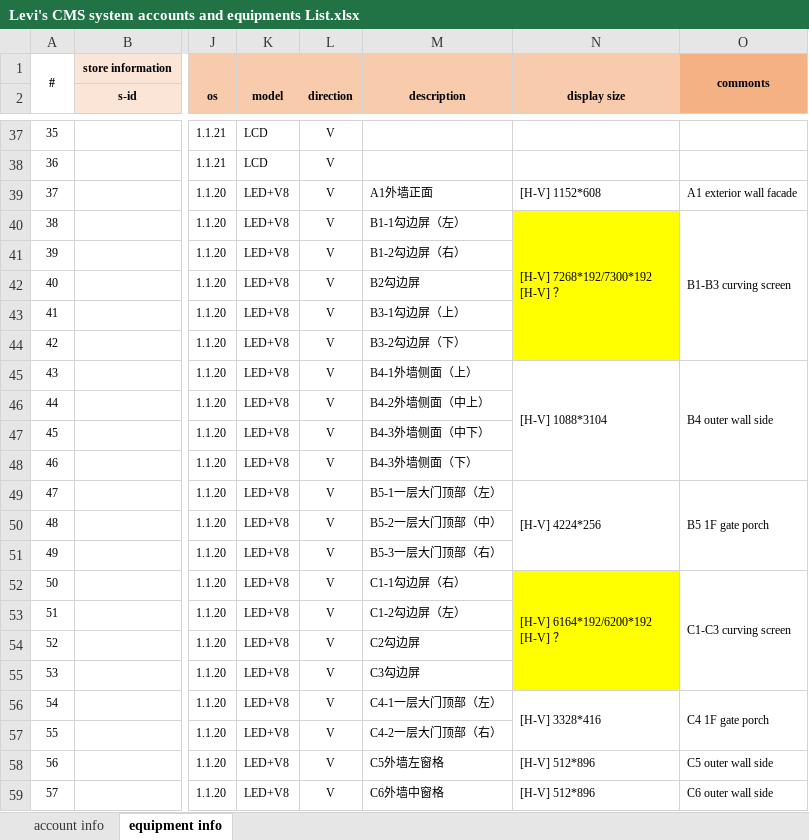
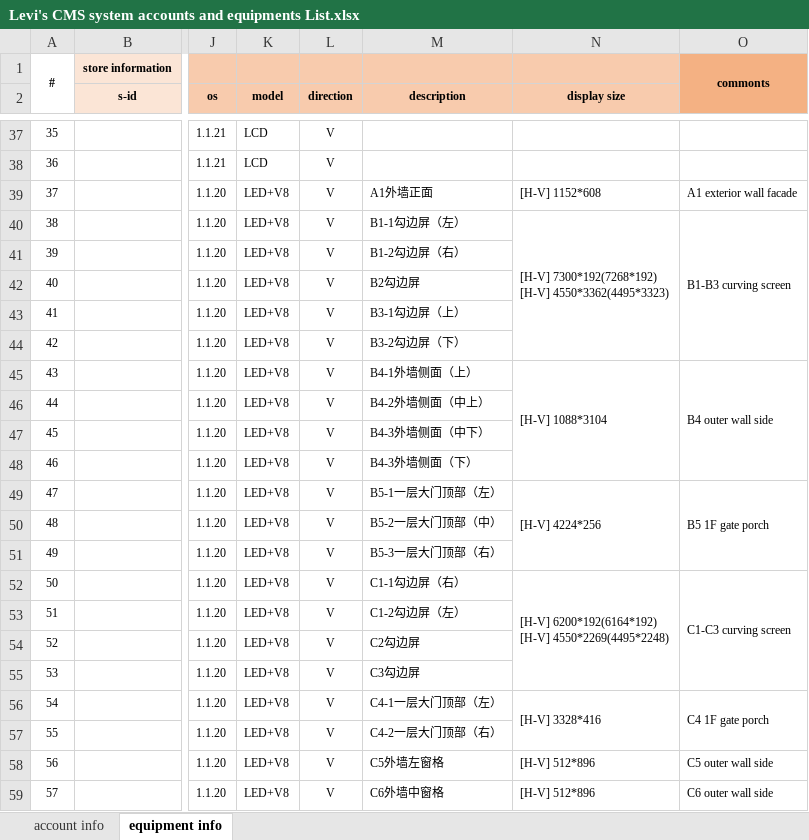
Before and after one commit to chen-cube/gitCube-levisProject, an Excel workbook: 2019/总体管理/账号管理/Levi's CMS system accounts and equipments List.xlsx, sheet equipment info, drawn as a sheet; only a part is shown, gaps mark what is left out; values as stored, in another font and other column widths than the file's, no borders; ↵ is a line break in a cell; the diff names each change by its address in the sheet, - before the commit and + after, or states it on an @@ line.

```diff
--- a/2019/总体管理/账号管理/Levi's CMS system accounts and equipments List.xlsx (sheet equipment info)
+++ b/2019/总体管理/账号管理/Levi's CMS system accounts and equipments List.xlsx (sheet equipment info)
-N40 (display size): [H-V] 7268*192/7300*192 ↵ [H-V] ？
+N40 (display size): [H-V] 7300*192(7268*192) ↵ [H-V] 4550*3362(4495*3323)
-N40:N44 fill: #FFFF00
+N40:N44 fill: none
-N52 (display size): [H-V] 6164*192/6200*192 ↵ [H-V] ？
+N52 (display size): [H-V] 6200*192(6164*192) ↵ [H-V] 4550*2269(4495*2248)
-N52:N55 fill: #FFFF00
+N52:N55 fill: none
```
Also changed, not shown: 3 other files.
